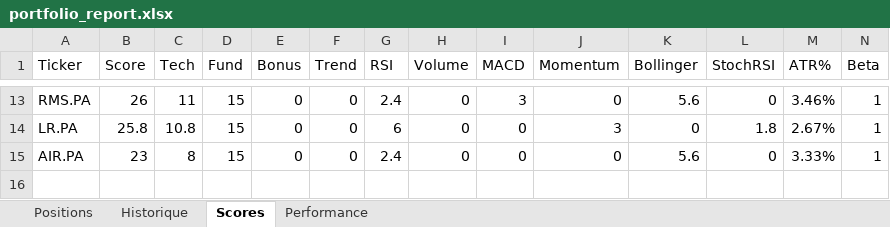
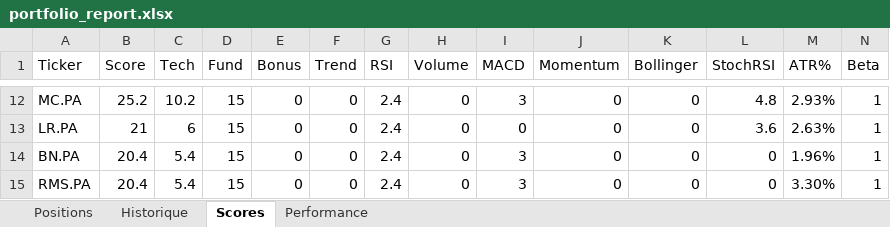
Before and after one commit to johnbrami55/portfolio-manager, an Excel workbook: portfolio_report.xlsx, sheet Scores, drawn as a sheet; only a part is shown, gaps mark what is left out; values as stored, in another font and other column widths than the file's, no cell formats; addresses are those after the commit; rows hold the shown columns only; the diff covers the shown part only; the diff names each change by its address in the sheet, - before the commit and + after, or states it on an @@ line.

```diff
--- a/portfolio_report.xlsx (sheet Scores)
+++ b/portfolio_report.xlsx (sheet Scores)
-A12 (Ticker): RMS.PA
+A12 (Ticker): MC.PA
-B12 (Score): 26
+B12 (Score): 25.2
-C12 (Tech): 11
+C12 (Tech): 10.2
-K12 (Bollinger): 5.6
+K12 (Bollinger): 0
-L12 (StochRSI): 0
+L12 (StochRSI): 4.8
-M12 (ATR%): 3.46%
+M12 (ATR%): 2.93%
-B13 (Score): 25.8
+B13 (Score): 21
-C13 (Tech): 10.8
+C13 (Tech): 6
-G13 (RSI): 6
+G13 (RSI): 2.4
-J13 (Momentum): 3
+J13 (Momentum): 0
-L13 (StochRSI): 1.8
+L13 (StochRSI): 3.6
-M13 (ATR%): 2.67%
+M13 (ATR%): 2.63%
+row 14: BN.PA | 20.4 | 5.4 | 15 | 0 | 0 | 2.4 | 0 | 3 | 0 | 0 | 0 | 1.96% | 1
-A15 (Ticker): AIR.PA
+A15 (Ticker): RMS.PA
-B15 (Score): 23
+B15 (Score): 20.4
-C15 (Tech): 8
+C15 (Tech): 5.4
-I15 (MACD): 0
+I15 (MACD): 3
-K15 (Bollinger): 5.6
+K15 (Bollinger): 0
-M15 (ATR%): 3.33%
+M15 (ATR%): 3.30%
```
Also changed, not shown: 3 added rows, 4 removed rows and 23 edited cells elsewhere in this sheet, sheet Performance, cell formats, 2 other files.
